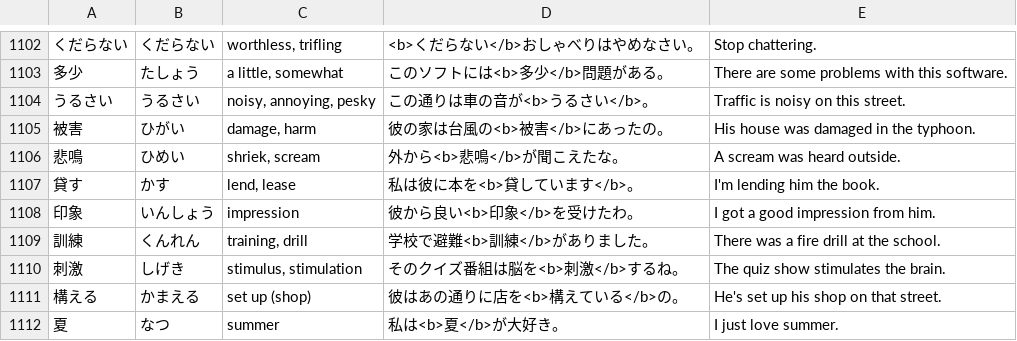
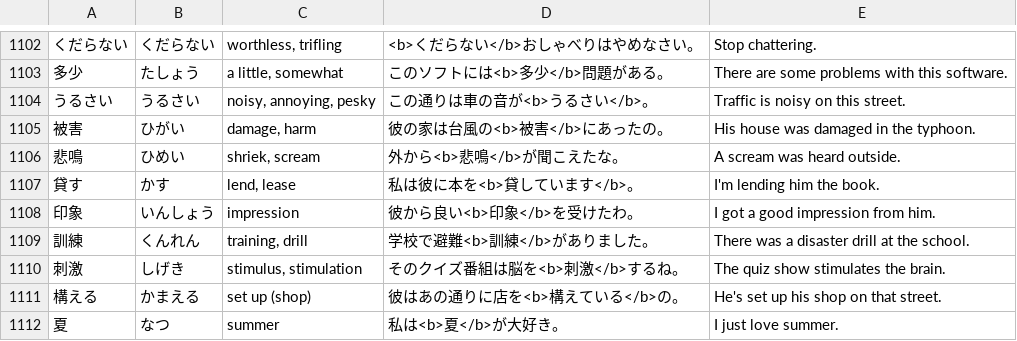
Before and after one commit to deepcodesoln/tango, a CSV file: lists/core_2k.csv, drawn as a sheet; only a part is shown, gaps mark what is left out.

Commit message:
fix: fix example sentence for 訓練 in core vocab list

```diff
--- a/lists/core_2k.csv
+++ b/lists/core_2k.csv
@@ -1108,3 +1108,3 @@
 印象,いんしょう,impression,彼から良い<b>印象</b>を受けたわ。,I got a good impression from him.
-訓練,くんれん,"training, drill",学校で避難<b>訓練</b>がありました。,There was a fire drill at the school.
+訓練,くんれん,"training, drill",学校で避難<b>訓練</b>がありました。,There was a disaster drill at the school.
 刺激,しげき,"stimulus, stimulation",そのクイズ番組は脳を<b>刺激</b>するね。,The quiz show stimulates the brain.
```
